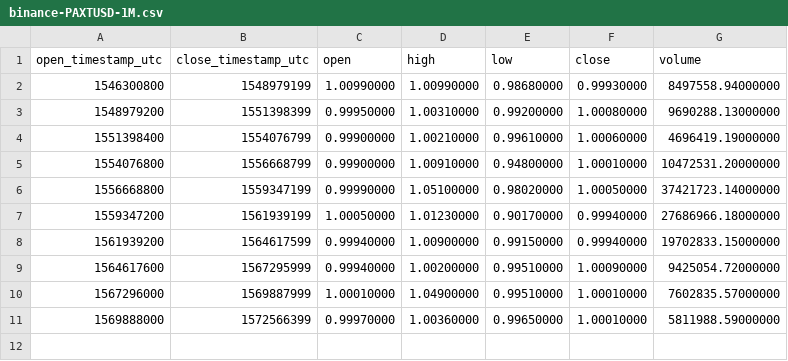
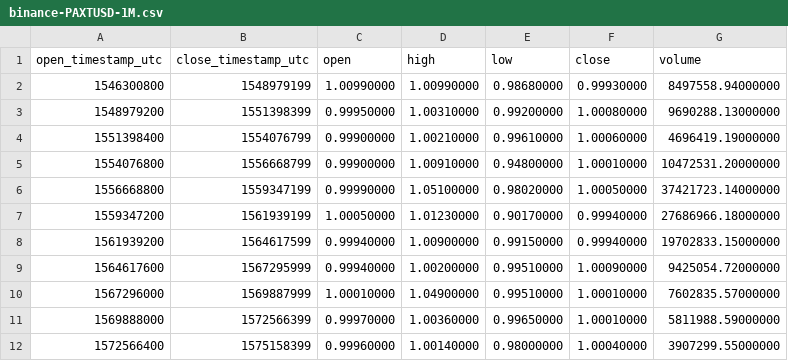
Before and after one commit to cryptobigbro/binance-PAXTUSD, a CSV file: binance-PAXTUSD-1M.csv, drawn as a sheet; the diff names each change by its address in the sheet, - before the commit and + after, or states it on an @@ line.

```diff
--- a/binance-PAXTUSD-1M.csv
+++ b/binance-PAXTUSD-1M.csv
+row 12: 1572566400 | 1575158399 | 0.99960000 | 1.00140000 | 0.98000000 | 1.00040000 | 3907299.55000000
```
Also changed, not shown: binance-PAXTUSD-1d.csv, binance-PAXTUSD-1h.csv.
